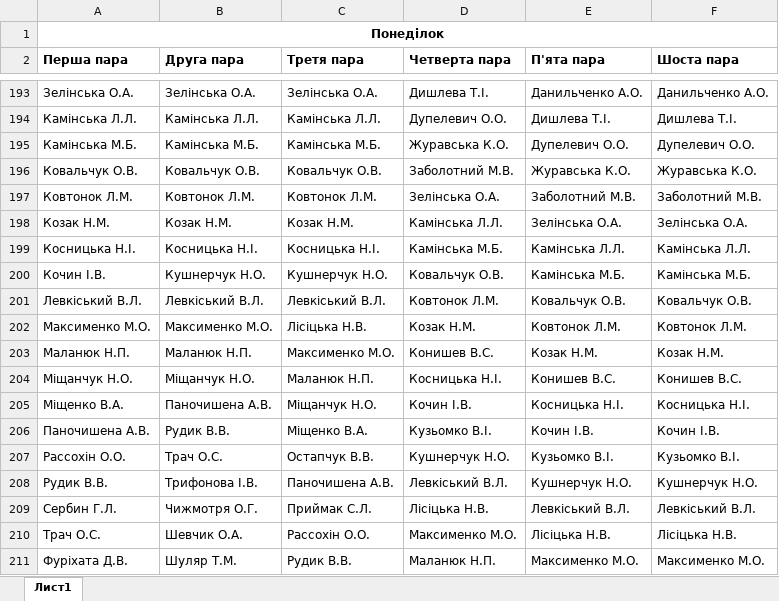
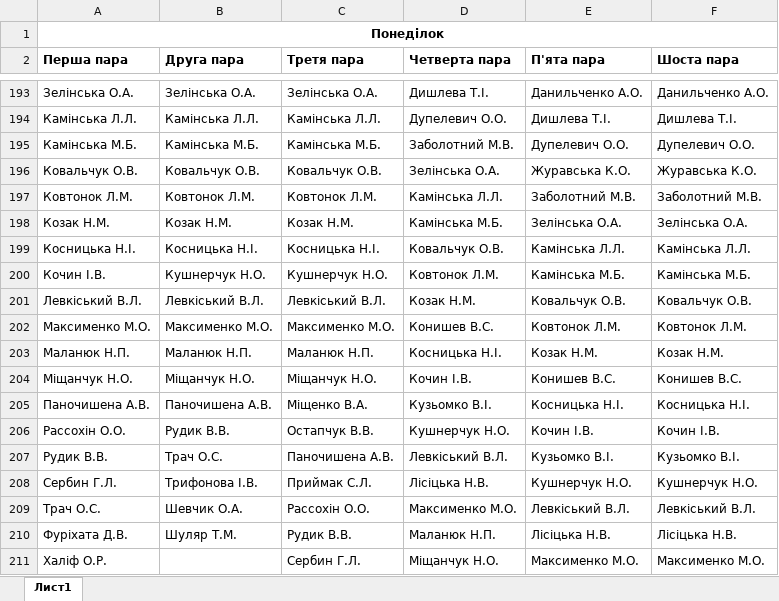
Before and after one commit to DeNice-r/SCP, an Excel workbook: Schedule Calculator Pro/bin/Debug/Вільні викладачі.xlsx, sheet Лист1, drawn as a sheet; only a part is shown, gaps mark what is left out; values as stored, in another font and other column widths than the file's, no borders; removed rows and columns are numbered as before the commit, all else as after; the diff covers the shown part only; the diff names each change by its address in the sheet, - before the commit and + after, or states it on an @@ line.

```diff
--- a/Schedule Calculator Pro/bin/Debug/Вільні викладачі.xlsx (sheet Лист1)
+++ b/Schedule Calculator Pro/bin/Debug/Вільні викладачі.xlsx (sheet Лист1)
-D195 (Четверта пара): Журавська К.О.
+D195 (Четверта пара): Заболотний М.В.
-D196 (Четверта пара): Заболотний М.В.
+D196 (Четверта пара): Зелінська О.А.
-D197 (Четверта пара): Зелінська О.А.
+D197 (Четверта пара): Камінська Л.Л.
-D198 (Четверта пара): Камінська Л.Л.
+D198 (Четверта пара): Камінська М.Б.
-D199 (Четверта пара): Камінська М.Б.
+D199 (Четверта пара): Ковальчук О.В.
-D200 (Четверта пара): Ковальчук О.В.
+D200 (Четверта пара): Ковтонок Л.М.
-D201 (Четверта пара): Ковтонок Л.М.
+D201 (Четверта пара): Козак Н.М.
-C202 (Третя пара): Лісіцька Н.В.
+C202 (Третя пара): Максименко М.О.
-D202 (Четверта пара): Козак Н.М.
+D202 (Четверта пара): Конишев В.С.
-C203 (Третя пара): Максименко М.О.
+C203 (Третя пара): Маланюк Н.П.
-D203 (Четверта пара): Конишев В.С.
+D203 (Четверта пара): Косницька Н.І.
-C204 (Третя пара): Маланюк Н.П.
+C204 (Третя пара): Міщанчук Н.О.
-D204 (Четверта пара): Косницька Н.І.
+D204 (Четверта пара): Кочин І.В.
-row 205: Міщенко В.А. | Паночишена А.В. | Міщанчук Н.О. | Кочин І.В. | Косницька Н.І. | Косницька Н.І.
-B205 (Друга пара): Рудик В.В.
+B205 (Друга пара): Паночишена А.В.
-E205 (П'ята пара): Кочин І.В.
+E205 (П'ята пара): Косницька Н.І.
-F205 (Шоста пара): Кочин І.В.
+F205 (Шоста пара): Косницька Н.І.
-B206 (Друга пара): Трач О.С.
+B206 (Друга пара): Рудик В.В.
-E206 (П'ята пара): Кузьомко В.І.
+E206 (П'ята пара): Кочин І.В.
-F206 (Шоста пара): Кузьомко В.І.
+F206 (Шоста пара): Кочин І.В.
-B207 (Друга пара): Трифонова І.В.
+B207 (Друга пара): Трач О.С.
-E207 (П'ята пара): Кушнерчук Н.О.
+E207 (П'ята пара): Кузьомко В.І.
-F207 (Шоста пара): Кушнерчук Н.О.
+F207 (Шоста пара): Кузьомко В.І.
-B208 (Друга пара): Чижмотря О.Г.
+B208 (Друга пара): Трифонова І.В.
-E208 (П'ята пара): Левкіський В.Л.
+E208 (П'ята пара): Кушнерчук Н.О.
-F208 (Шоста пара): Левкіський В.Л.
+F208 (Шоста пара): Кушнерчук Н.О.
-E209 (П'ята пара): Лісіцька Н.В.
+E209 (П'ята пара): Левкіський В.Л.
-F209 (Шоста пара): Лісіцька Н.В.
+F209 (Шоста пара): Левкіський В.Л.
-E210 (П'ята пара): Максименко М.О.
+E210 (П'ята пара): Лісіцька Н.В.
-F210 (Шоста пара): Максименко М.О.
+F210 (Шоста пара): Лісіцька Н.В.
+row 211: Халіф О.Р. |  | Сербин Г.Л. | Міщанчук Н.О. | Максименко М.О. | Максименко М.О.
```
Also changed, not shown: 55 edited cells elsewhere in this sheet, Schedule Calculator Pro/bin/Debug/Вільні аудиторії.xlsx, Schedule Calculator Pro/bin/Debug/Розклад 1 курс.xlsx, 10 other files.
